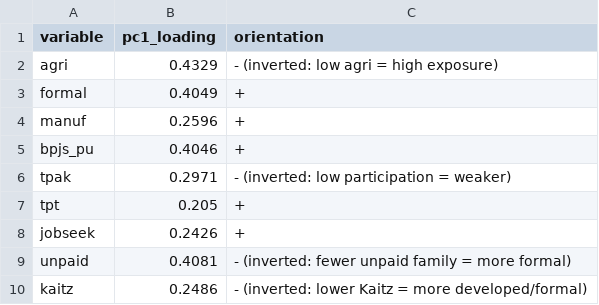
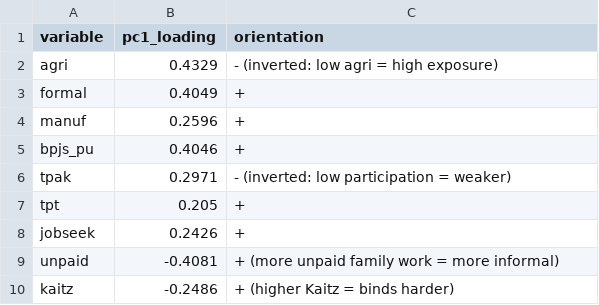
Before and after one commit to den-econ/phk_dashboard, a CSV file: model/model_LPI/LPI_Labor_Market_Structure/outputs/lms_loadings.csv, drawn as a sheet.

```diff
--- a/model/model_LPI/LPI_Labor_Market_Structure/outputs/lms_loadings.csv
+++ b/model/model_LPI/LPI_Labor_Market_Structure/outputs/lms_loadings.csv
@@ -8,3 +8,3 @@
 "jobseek",0.2426,"+"
-"unpaid",0.4081,"- (inverted: fewer unpaid family = more formal)"
-"kaitz",0.2486,"- (inverted: lower Kaitz = more developed/formal)"
+"unpaid",-0.4081,"+ (more unpaid family work = more informal)"
+"kaitz",-0.2486,"+ (higher Kaitz = binds harder)"
```
Also changed, not shown: 2 other files.
